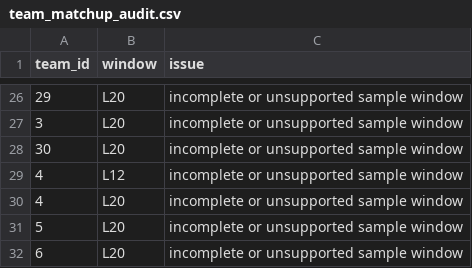
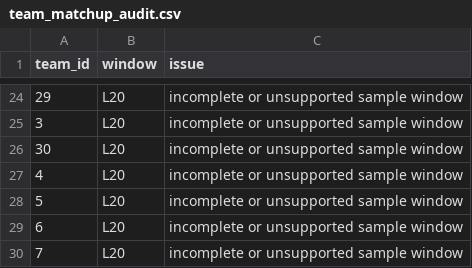
Before and after one commit to deucetg/NBA-lockbox-reseasrch, a CSV file: research_exports/team_matchup_audit.csv, drawn as a sheet; only a part is shown, gaps mark what is left out; the shorter side is filled out with more unchanged rows; removed rows and columns are numbered as before the commit, all else as after; the diff covers the shown part only; the diff names each change by its address in the sheet, - before the commit and + after, or states it on an @@ line.

```diff
--- a/research_exports/team_matchup_audit.csv
+++ b/research_exports/team_matchup_audit.csv
-row 29: 4 | L12 | incomplete or unsupported sample window
```
Also changed, not shown: 1 added row, 4 removed rows and 2 edited cells elsewhere in this file, research_exports/team_defensive_dashboard.csv, research_exports/team_scoring_validation.csv, 17 other files.
